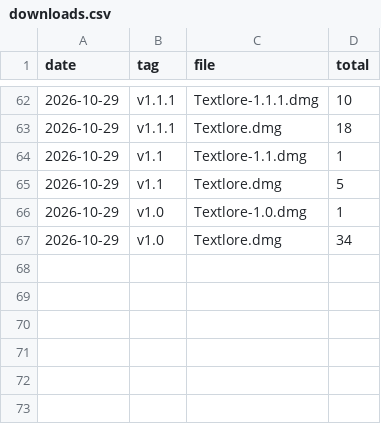
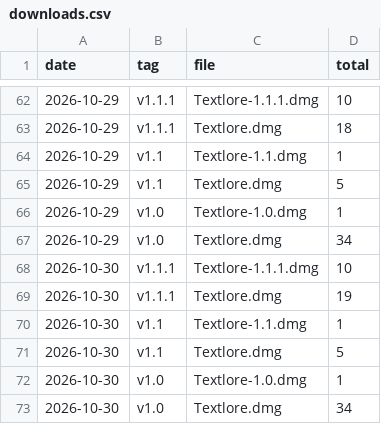
Before and after one commit to theusefulmedia/textlore-site, a CSV file: stats/downloads.csv, drawn as a sheet; only a part is shown, gaps mark what is left out; the diff names each change by its address in the sheet, - before the commit and + after, or states it on an @@ line.

Commit message:
Download counts 2026-10-30

```diff
--- a/stats/downloads.csv
+++ b/stats/downloads.csv
+row 68: 2026-10-30 | v1.1.1 | Textlore-1.1.1.dmg | 10
+row 69: 2026-10-30 | v1.1.1 | Textlore.dmg | 19
+row 70: 2026-10-30 | v1.1 | Textlore-1.1.dmg | 1
+row 71: 2026-10-30 | v1.1 | Textlore.dmg | 5
+row 72: 2026-10-30 | v1.0 | Textlore-1.0.dmg | 1
+row 73: 2026-10-30 | v1.0 | Textlore.dmg | 34
```
